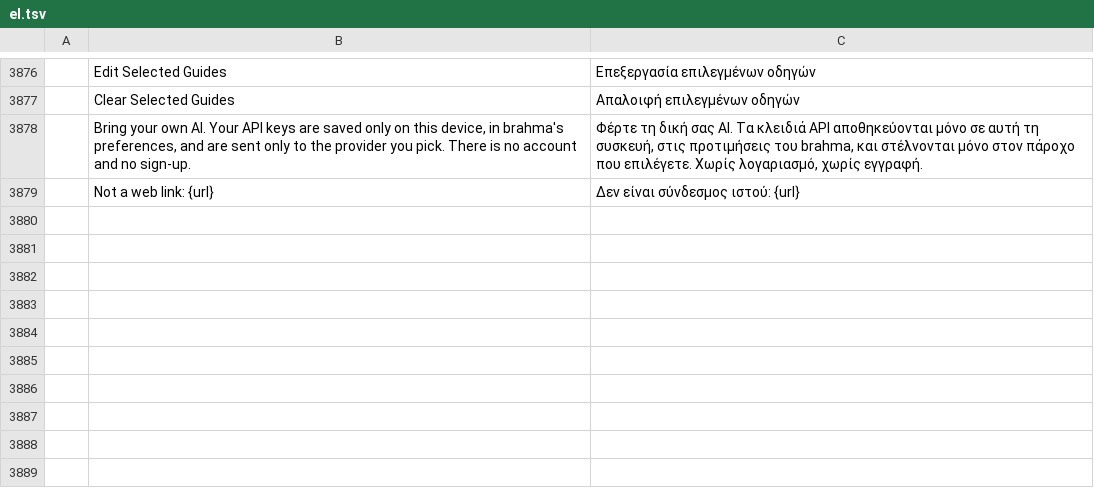
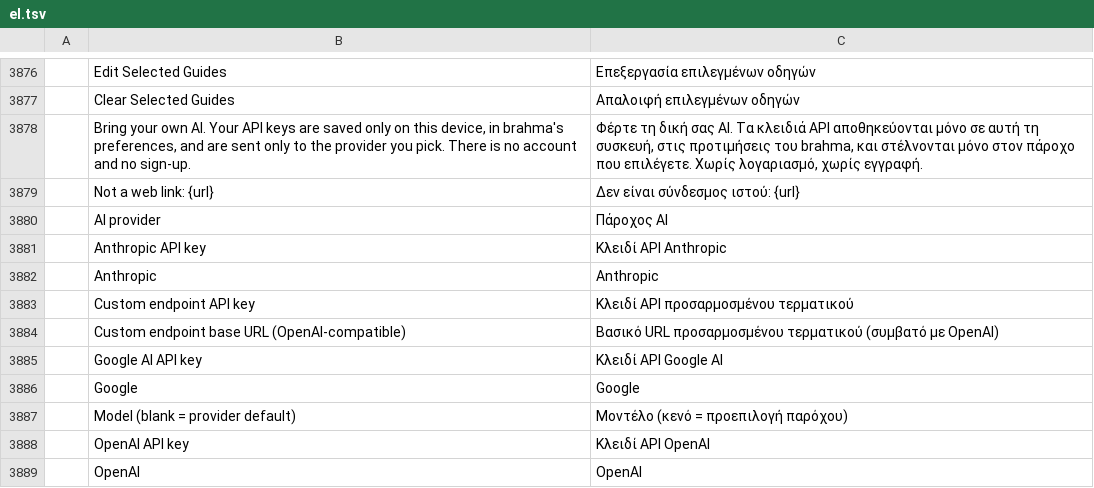
Before and after one commit to shep95/brahma, a TSV file: crates/ui-egui/src/i18n/el.tsv, drawn as a sheet; only a part is shown, gaps mark what is left out; the diff names each change by its address in the sheet, - before the commit and + after, or states it on an @@ line.

```diff
--- a/crates/ui-egui/src/i18n/el.tsv
+++ b/crates/ui-egui/src/i18n/el.tsv
+row 3880:  | AI provider | Πάροχος AI
+row 3881:  | Anthropic API key | Κλειδί API Anthropic
+row 3882:  | Anthropic | Anthropic
+row 3883:  | Custom endpoint API key | Κλειδί API προσαρμοσμένου τερματικού
+row 3884:  | Custom endpoint base URL (OpenAI-compatible) | Βασικό URL προσαρμοσμένου τερματικού (συμβατό με OpenAI)
+row 3885:  | Google AI API key | Κλειδί API Google AI
+row 3886:  | Google | Google
+row 3887:  | Model (blank = provider default) | Μοντέλο (κενό = προεπιλογή παρόχου)
+row 3888:  | OpenAI API key | Κλειδί API OpenAI
+row 3889:  | OpenAI | OpenAI
```
Also changed, not shown: crates/ui-egui/src/i18n/es.tsv, crates/ui-egui/src/i18n/ja.tsv, 21 other files.
